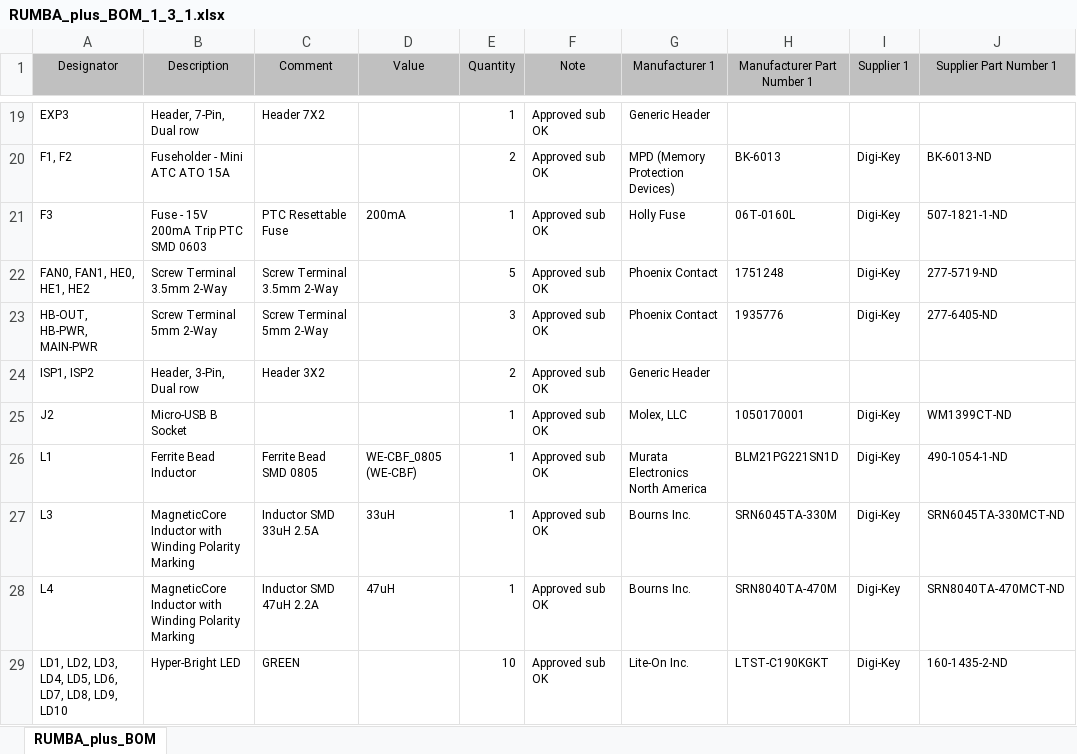
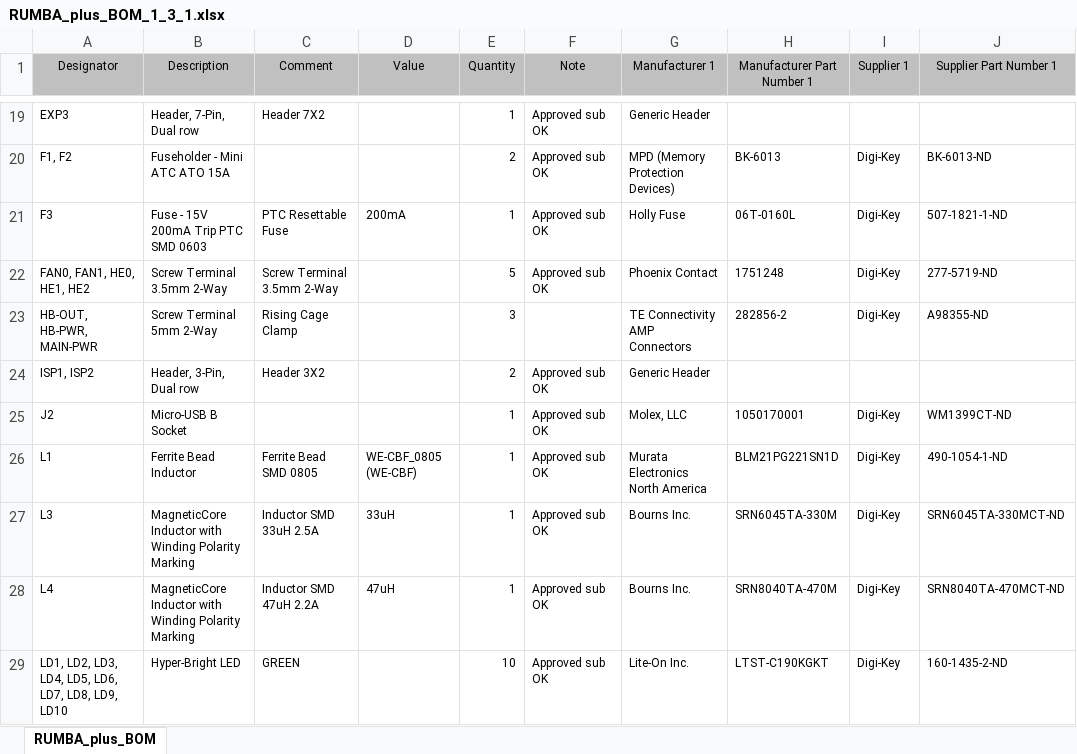
Before and after one commit to Aus3D/RUMBA32, an Excel workbook: Source/Project Outputs for RUMBA_plus/RUMBA_plus_BOM_1_3_1.xlsx, sheet RUMBA_plus_BOM, drawn as a sheet; only a part is shown, gaps mark what is left out; values as stored, in another font and other column widths than the file's, no borders; table styles not drawn; the diff names each change by its address in the sheet, - before the commit and + after, or states it on an @@ line.

Commit message:
Change power screw terminals

```diff
--- a/Source/Project Outputs for RUMBA_plus/RUMBA_plus_BOM_1_3_1.xlsx (sheet RUMBA_plus_BOM)
+++ b/Source/Project Outputs for RUMBA_plus/RUMBA_plus_BOM_1_3_1.xlsx (sheet RUMBA_plus_BOM)
-C23 (Comment): Screw Terminal 5mm 2-Way
+C23 (Comment): Rising Cage Clamp
-F23 (Note): Approved sub OK
+F23 (Note): (empty)
-G23 (Manufacturer 1): Phoenix Contact
+G23 (Manufacturer 1): TE Connectivity AMP Connectors
-H23 (Manufacturer Part Number 1): 1935776
+H23 (Manufacturer Part Number 1): 282856-2
-J23 (Supplier Part Number 1): 277-6405-ND
+J23 (Supplier Part Number 1): A98355-ND
```
